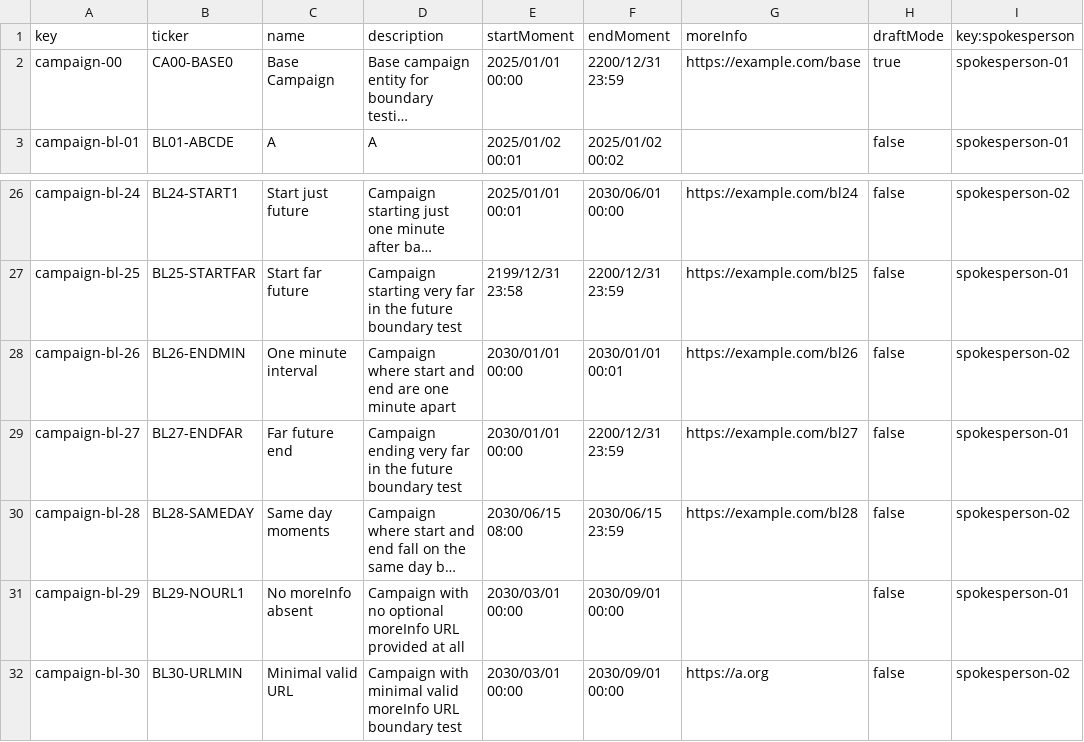
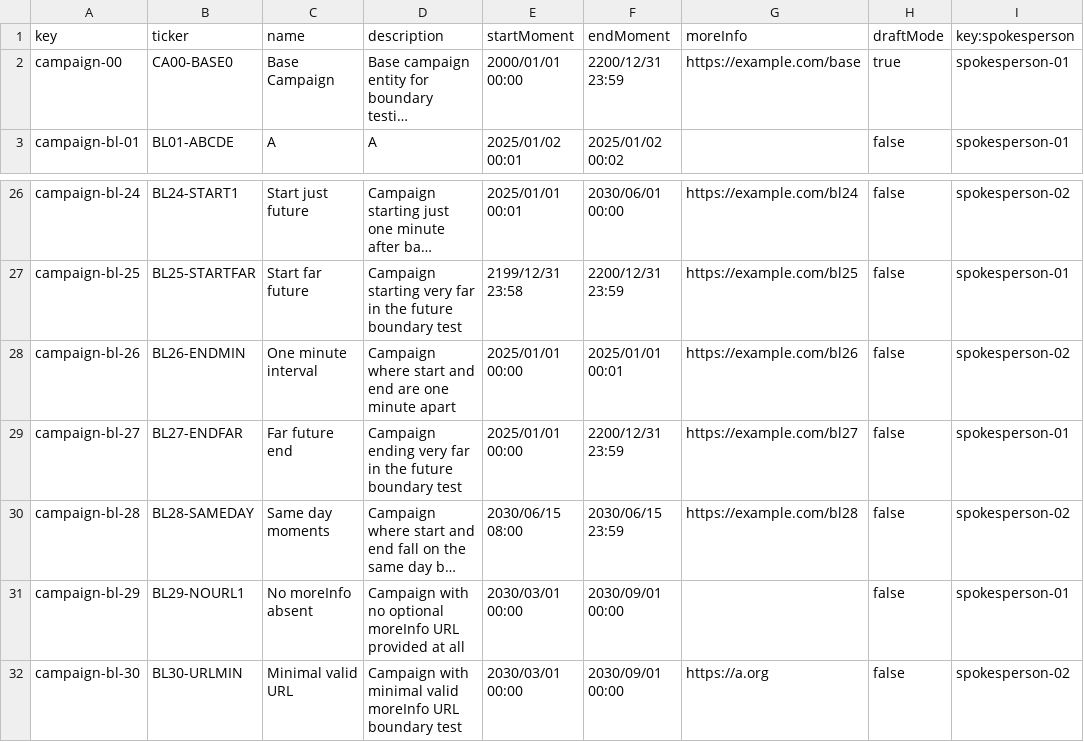
Before and after one commit to manumnzz/DP2-2526-G010, a CSV file: src/main/resources/WEB-INF/data/sample/batch-01/campaign.csv, drawn as a sheet; only a part is shown, gaps mark what is left out; long unchanged cells end in …; the diff names each change by its address in the sheet, - before the commit and + after, or states it on an @@ line.

```diff
--- a/src/main/resources/WEB-INF/data/sample/batch-01/campaign.csv
+++ b/src/main/resources/WEB-INF/data/sample/batch-01/campaign.csv
-E2 (startMoment): 2025/01/01 00:00
+E2 (startMoment): 2000/01/01 00:00
-E28:E29 (startMoment): 2030/01/01 00:00
+E28:E29 (startMoment): 2025/01/01 00:00
-F28 (endMoment): 2030/01/01 00:01
+F28 (endMoment): 2025/01/01 00:01
```
Also changed, not shown: 4 other files.
